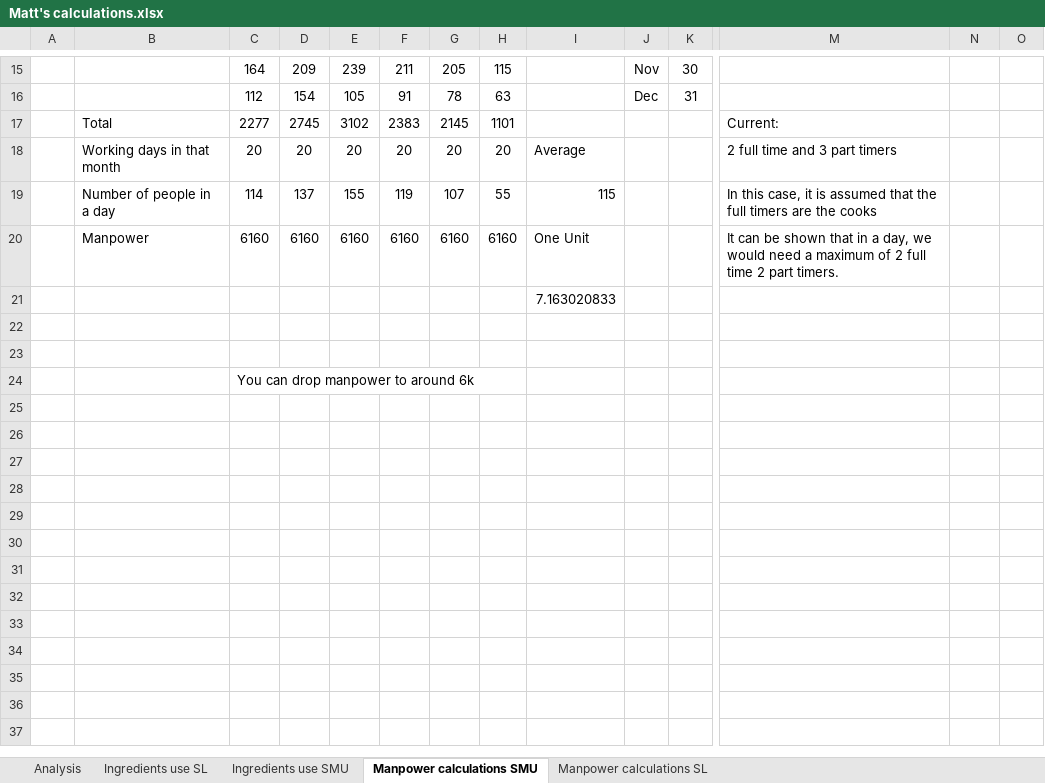
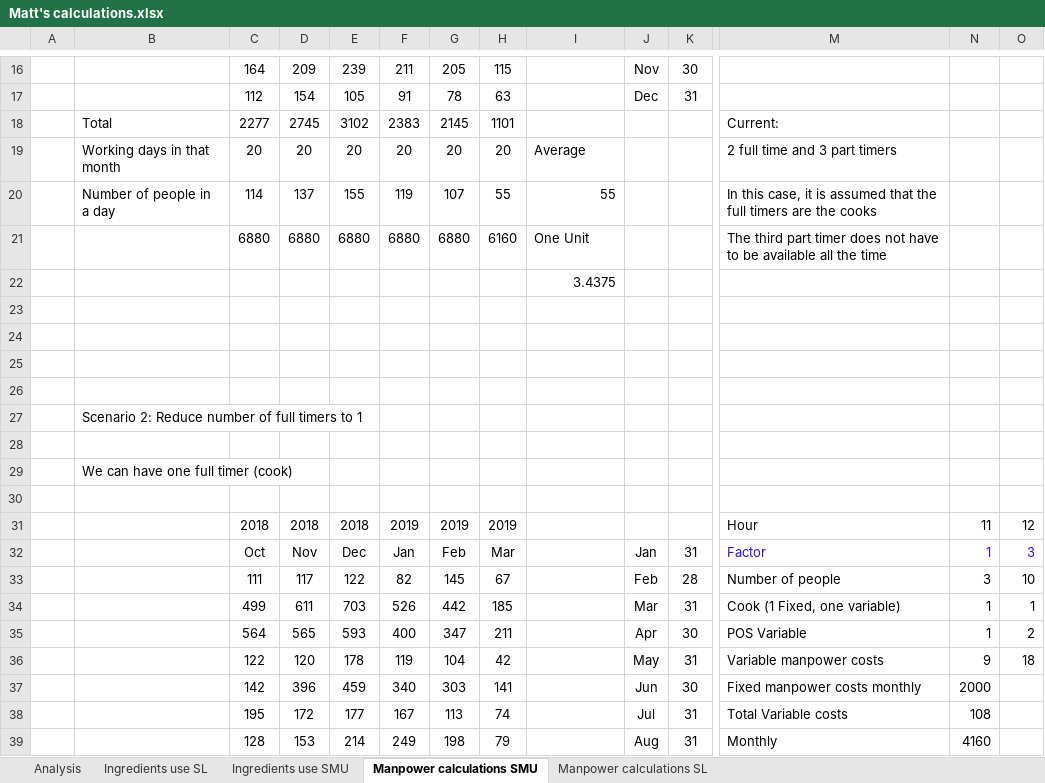
Before and after one commit to tanyin-smu/soiSMA, an Excel workbook: Data/Matt's calculations.xlsx, sheet Manpower calculations SMU, drawn as a sheet; only a part is shown, gaps mark what is left out; values as stored, in another font and other column widths than the file's, no borders; removed rows and columns are numbered as before the commit, all else as after; rows hold the shown columns only; the diff covers the shown part only; the diff names each change by its address in the sheet, - before the commit and + after, or states it on an @@ line.

Commit message:
Update Matt's calculations.xlsx

```diff
--- a/Data/Matt's calculations.xlsx (sheet Manpower calculations SMU)
+++ b/Data/Matt's calculations.xlsx (sheet Manpower calculations SMU)
-I20: 115
+I20: 55
-row 20:  | Manpower | 6160 | 6160 | 6160 | 6160 | 6160 | 6160 | One Unit |  |  | It can be shown that in a day, we would need a maximum of 2 full time 2 part timers.
+row 21:  |  | 6880 | 6880 | 6880 | 6880 | 6880 | 6160 | One Unit |  |  | The third part timer does not have to be available all the time
-I22: 7.163020833
+I22: 3.4375
-C25: You can drop manpower to around 6k
+C25: (empty)
+row 26: (empty)
+row 27:  | Scenario 2: Reduce number of full timers to 1
+row 28: (empty)
+row 29:  | We can have one full timer (cook)
+row 30: (empty)
+row 31:  |  | 2018 | 2018 | 2018 | 2019 | 2019 | 2019 |  |  |  | Hour | 11 | 12
+row 32:  |  | Oct | Nov | Dec | Jan | Feb | Mar |  | Jan | 31 | Factor | 1 | 3
+row 33:  |  | 111 | 117 | 122 | 82 | 145 | 67 |  | Feb | 28 | Number of people | 3 | 10
+row 34:  |  | 499 | 611 | 703 | 526 | 442 | 185 |  | Mar | 31 | Cook (1 Fixed, one variable) | 1 | 1
+row 35:  |  | 564 | 565 | 593 | 400 | 347 | 211 |  | Apr | 30 | POS Variable | 1 | 2
+row 36:  |  | 122 | 120 | 178 | 119 | 104 | 42 |  | May | 31 | Variable manpower costs | 9 | 18
+row 37:  |  | 142 | 396 | 459 | 340 | 303 | 141 |  | Jun | 30 | Fixed manpower costs monthly | 2000
+row 38:  |  | 195 | 172 | 177 | 167 | 113 | 74 |  | Jul | 31 | Total Variable costs | 108
+row 39:  |  | 128 | 153 | 214 | 249 | 198 | 79 |  | Aug | 31 | Monthly | 4160
```
Also changed, not shown: 11 added rows, 1 removed row, 8 edited cells and cell formats elsewhere in this sheet, sheet Manpower calculations SL, sheet Analysis, formulas that keep their value.
